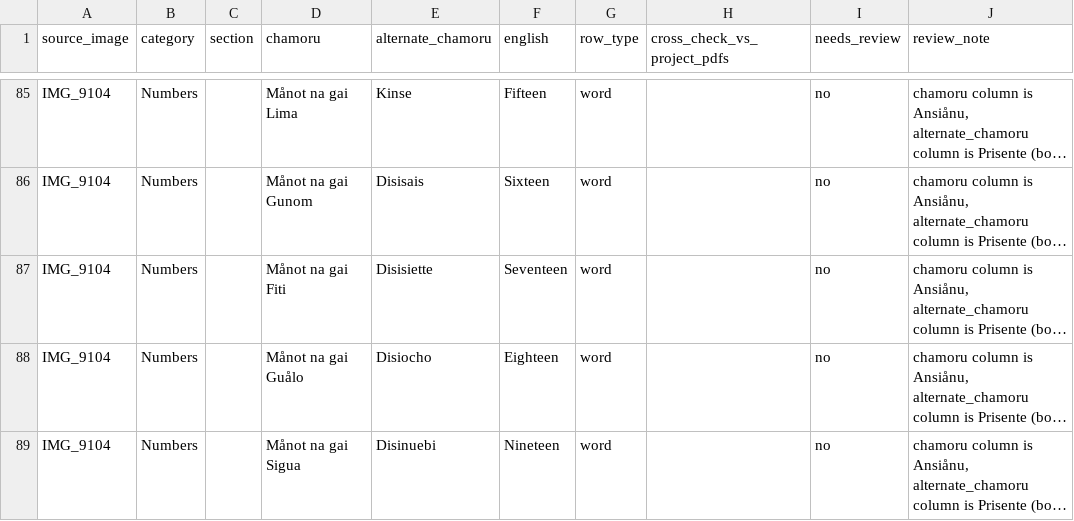
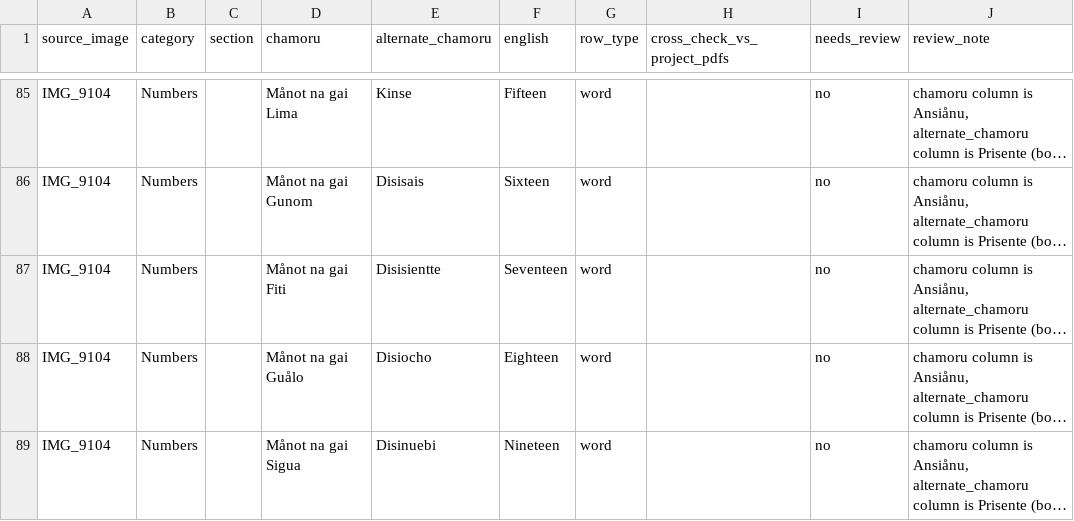
Before and after one commit to jaket050/jaid-app, a CSV file: jaid_kumision_vocab_import.csv, drawn as a sheet; only a part is shown, gaps mark what is left out; long unchanged cells end in …; the diff names each change by its address in the sheet, - before the commit and + after, or states it on an @@ line.

```diff
--- a/jaid_kumision_vocab_import.csv
+++ b/jaid_kumision_vocab_import.csv
-E87 (alternate_chamoru): Disisiette
+E87 (alternate_chamoru): Disisientte
```
Also changed, not shown: 1 other file.
